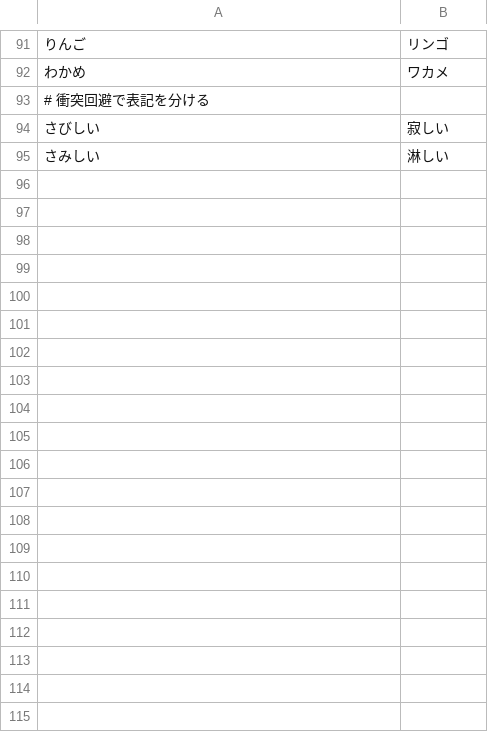
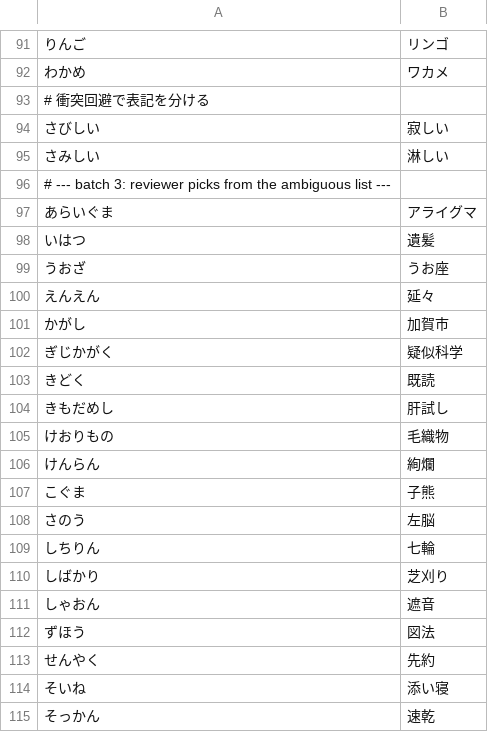
Before and after one commit to nft-syou/open-secret-memo, a TSV file: scripts/kanji-overrides.tsv, drawn as a sheet; only a part is shown, gaps mark what is left out; the diff covers the shown part only.

```diff
--- a/scripts/kanji-overrides.tsv
+++ b/scripts/kanji-overrides.tsv
@@ -95 +95,21 @@
 さみしい	淋しい
+# --- batch 3: reviewer picks from the ambiguous list ---
+あらいぐま	アライグマ
+いはつ	遺髪
+うおざ	うお座
+えんえん	延々
+かがし	加賀市
+ぎじかがく	疑似科学
+きどく	既読
+きもだめし	肝試し
+けおりもの	毛織物
+けんらん	絢爛
+こぐま	子熊
+さのう	左脳
+しちりん	七輪
+しばかり	芝刈り
+しゃおん	遮音
+ずほう	図法
+せんやく	先約
+そいね	添い寝
+そっかん	速乾
```
Also changed, not shown: 9 added rows elsewhere in this file, scripts/kanji-wordlist-report.tsv, 3 other files.
